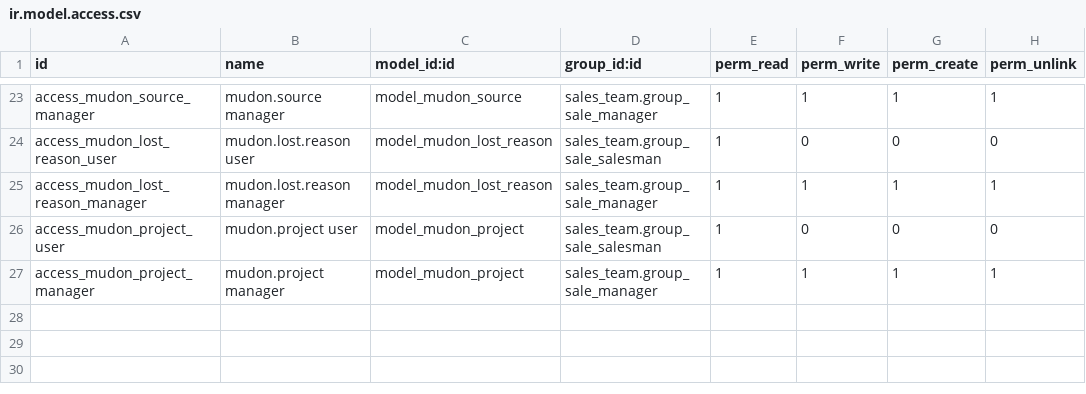
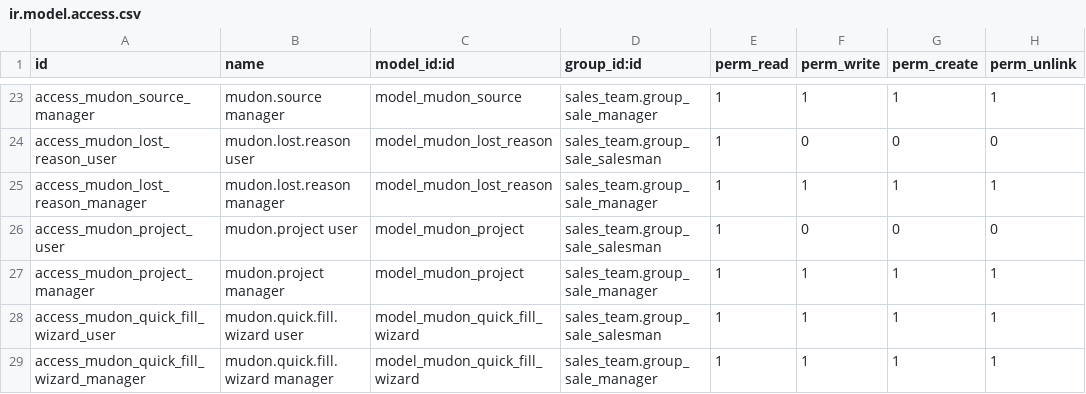
Before and after one commit to waqasriasatjutt/mudon_crm, a CSV file: mudon_crm/security/ir.model.access.csv, drawn as a sheet; only a part is shown, gaps mark what is left out.

Commit message:
MVisit Confirmed → checkbox; MCity → single-select; wizard for missing-field stage moves (v19.0.1.4.0)
Client feedback fixes:
- MVisit Confirmed: Selection('yes'/'no') → Boolean (rendered as toggle)
- MCity: Many2many tags → Many2one dropdown (single city preserves branch round-robin routing)
- Stage validation UX: auto-tick on drag to Offer Sent/Meeting/EOI/WON;
  RedirectWarning + quick-fill wizard when moving out of New Lead
  missing required fields, or to Lost without a reason. No more raw
  'invalid' error popups on kanban drag.

Includes 19.0.1.4.0 pre-/post-migration to convert existing data
(Selection→Boolean values; first-city-per-lead from old M2M rel).

```diff
--- a/mudon_crm/security/ir.model.access.csv
+++ b/mudon_crm/security/ir.model.access.csv
@@ -27 +27,3 @@ access_mudon_project_user,mudon.project user,model_mudon_project,sales_team.grou
 access_mudon_project_manager,mudon.project manager,model_mudon_project,sales_team.group_sale_manager,1,1,1,1
+access_mudon_quick_fill_wizard_user,mudon.quick.fill.wizard user,model_mudon_quick_fill_wizard,sales_team.group_sale_salesman,1,1,1,1
+access_mudon_quick_fill_wizard_manager,mudon.quick.fill.wizard manager,model_mudon_quick_fill_wizard,sales_team.group_sale_manager,1,1,1,1
```
Also changed, not shown: 10 other files.
